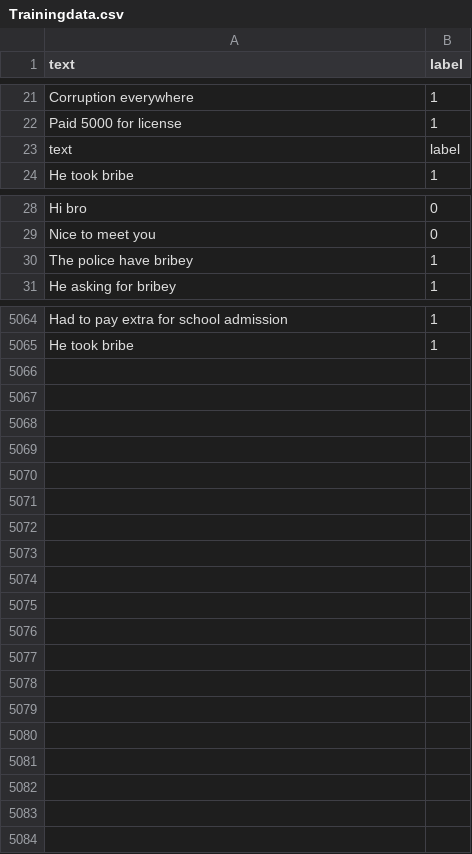
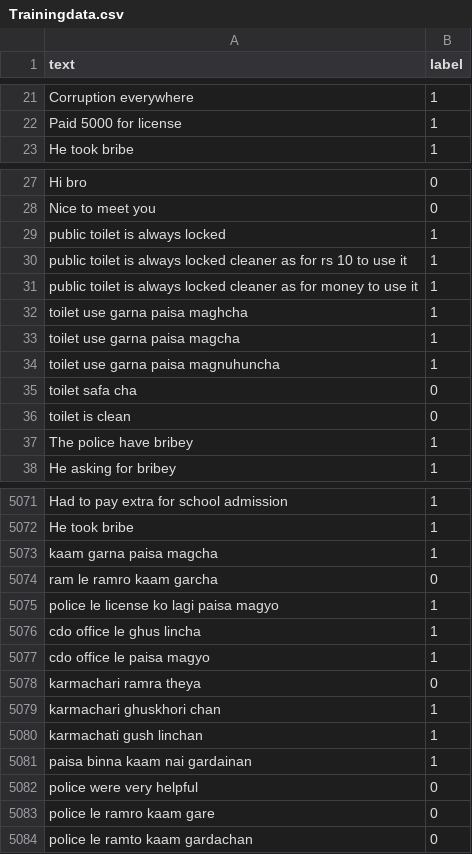
Before and after one commit to theaayushdev/BhrastaBusters, a CSV file: Backend/Trainingdata.csv, drawn as a sheet; only a part is shown, gaps mark what is left out; removed rows and columns are numbered as before the commit, all else as after; the diff names each change by its address in the sheet, - before the commit and + after, or states it on an @@ line.

Commit message:
made some changes in dataset and also added common nepali word for cheching romanized nepali

```diff
--- a/Backend/Trainingdata.csv
+++ b/Backend/Trainingdata.csv
-row 23: text | label
+row 29: public toilet is always locked | 1
+row 30: public toilet is always locked cleaner as for rs 10 to use it | 1
+row 31: public toilet is always locked cleaner as for money to use it | 1
+row 32: toilet use garna paisa maghcha | 1
+row 33: toilet use garna paisa magcha | 1
+row 34: toilet use garna paisa magnuhuncha | 1
+row 35: toilet safa cha | 0
+row 36: toilet is clean | 0
+row 5073: kaam garna paisa magcha | 1
+row 5074: ram le ramro kaam garcha | 0
+row 5075: police le license ko lagi paisa magyo | 1
+row 5076: cdo office le ghus lincha | 1
+row 5077: cdo office le paisa magyo | 1
+row 5078: karmachari ramra theya | 0
+row 5079: karmachari ghuskhori chan | 1
+row 5080: karmachati gush linchan | 1
+row 5081: paisa binna kaam nai gardainan | 1
+row 5082: police were very helpful | 0
+row 5083: police le ramro kaam gare | 0
+row 5084: police le ramto kaam gardachan | 0
```
Also changed, not shown: 3 other files.
